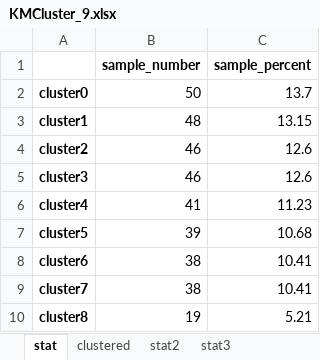
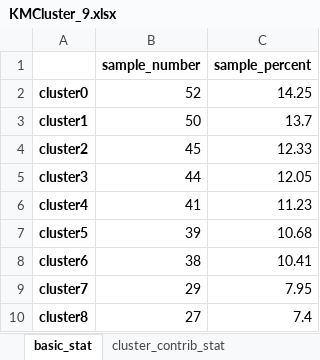
Before and after one commit to jessie-233/CMAQ-bias-ML, an Excel workbook: beijing/small_domain/cluster_result/KMCluster/KMCluster_9.xlsx, sheet basic_stat, drawn as a sheet; values as stored, in another font and other column widths than the file's, no borders; the diff names each change by its address in the sheet, - before the commit and + after, or states it on an @@ line.

```diff
--- a/beijing/small_domain/cluster_result/KMCluster/KMCluster_9.xlsx (sheet basic_stat)
+++ b/beijing/small_domain/cluster_result/KMCluster/KMCluster_9.xlsx (sheet basic_stat)
-sheet tab: stat
+sheet tab: basic_stat
-sheet tab: clustered
+sheet tab: cluster_contrib_stat
-B2 (sample_number): 50
+B2 (sample_number): 52
-C2 (sample_percent): 13.7
+C2 (sample_percent): 14.25
-B3 (sample_number): 48
+B3 (sample_number): 50
-C3 (sample_percent): 13.15
+C3 (sample_percent): 13.7
-B4 (sample_number): 46
+B4 (sample_number): 45
-C4 (sample_percent): 12.6
+C4 (sample_percent): 12.33
-B5 (sample_number): 46
+B5 (sample_number): 44
-C5 (sample_percent): 12.6
+C5 (sample_percent): 12.05
-B9 (sample_number): 38
+B9 (sample_number): 29
-C9 (sample_percent): 10.41
+C9 (sample_percent): 7.95
-B10 (sample_number): 19
+B10 (sample_number): 27
-C10 (sample_percent): 5.21
+C10 (sample_percent): 7.4
```
Also changed, not shown: sheet cluster_contrib_stat, sheet cluster_orign_stat, sheet cluster_centre, other sheet tabs, beijing/small_domain/cluster_result/APCluster/APCluster_-2000.xlsx, beijing/small_domain/cluster_result/APCluster/APCluster_-2500.xlsx, 30 other files.
